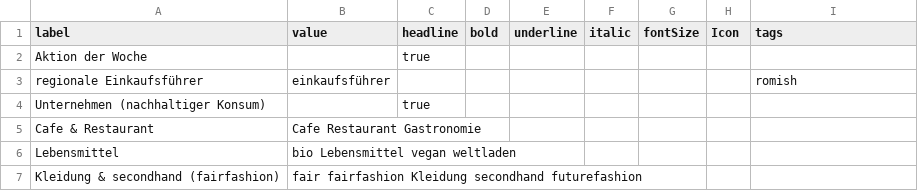
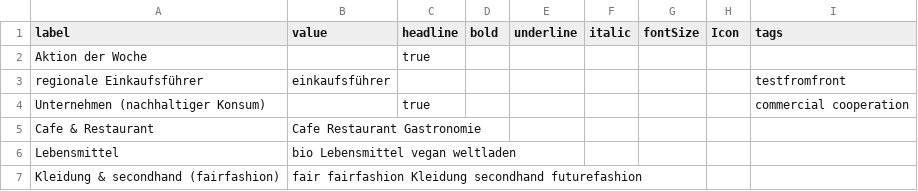
Before and after one commit to kartevonmorgen/kartevonmorgen.ts, a CSV file: public/dropdowns/main/categories.csv, drawn as a sheet; only a part is shown.

```diff
--- a/public/dropdowns/main/categories.csv
+++ b/public/dropdowns/main/categories.csv
@@ -2,4 +2,4 @@ label,value,headline,bold,underline,italic,fontSize,Icon,tags
 Aktion der Woche,,true,,,,,,
-regionale Einkaufsführer,einkaufsführer,,,,,,,romish
-Unternehmen (nachhaltiger Konsum),,true,,,,,,
+regionale Einkaufsführer,einkaufsführer,,,,,,,testfromfront
+Unternehmen (nachhaltiger Konsum),,true,,,,,,commercial cooperation
 Cafe & Restaurant ,Cafe Restaurant Gastronomie ,,,,,,,
```
Also changed, not shown: 4 other files.
